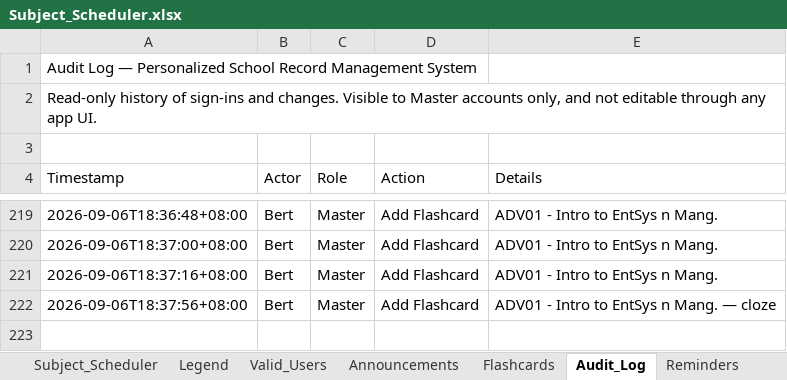
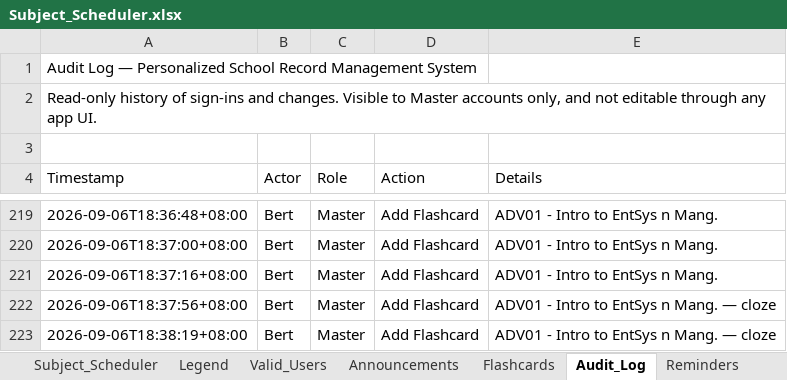
Before and after one commit to fielalbert2026/school-record-management-system, an Excel workbook: Subject_Scheduler.xlsx, sheet Audit_Log, drawn as a sheet; only a part is shown, gaps mark what is left out; values as stored, in another font and other column widths than the file's, no borders; the diff names each change by its address in the sheet, - before the commit and + after, or states it on an @@ line.

Commit message:
Flashcards: Add Flashcard — by Bert

```diff
--- a/Subject_Scheduler.xlsx (sheet Audit_Log)
+++ b/Subject_Scheduler.xlsx (sheet Audit_Log)
+row 223: 2026-09-06T18:38:19+08:00 | Bert | Master | Add Flashcard | ADV01 - Intro to EntSys n Mang. — cloze
```
Also changed, not shown: sheet Flashcards.
